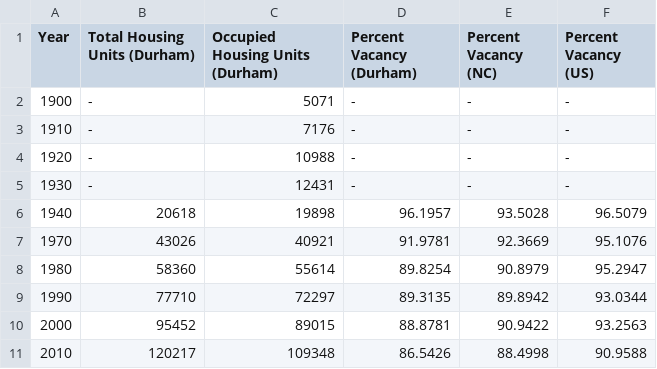
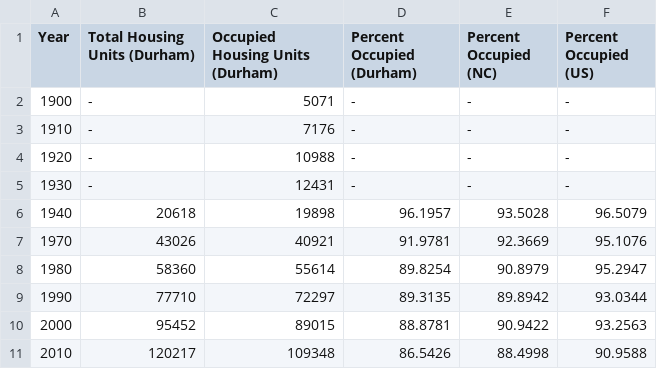
Before and after one commit to timstallmann/durham-inequality-county-data, a CSV file: dist/outputs/housing_occupancy.csv, drawn as a sheet.

Commit message:
Change vacant to occupied in housing labels

```diff
--- a/dist/outputs/housing_occupancy.csv
+++ b/dist/outputs/housing_occupancy.csv
@@ -1,2 +1,2 @@
-"Year","Total Housing Units (Durham)","Occupied Housing Units (Durham)","Percent Vacancy (Durham)","Percent Vacancy (NC)","Percent Vacancy (US)"
+"Year","Total Housing Units (Durham)","Occupied Housing Units (Durham)","Percent Occupied (Durham)","Percent Occupied (NC)","Percent Occupied (US)"
 1900,"-",5071,"-","-","-"
```
Also changed, not shown: dist/data/housing.csv, 2 other files.
